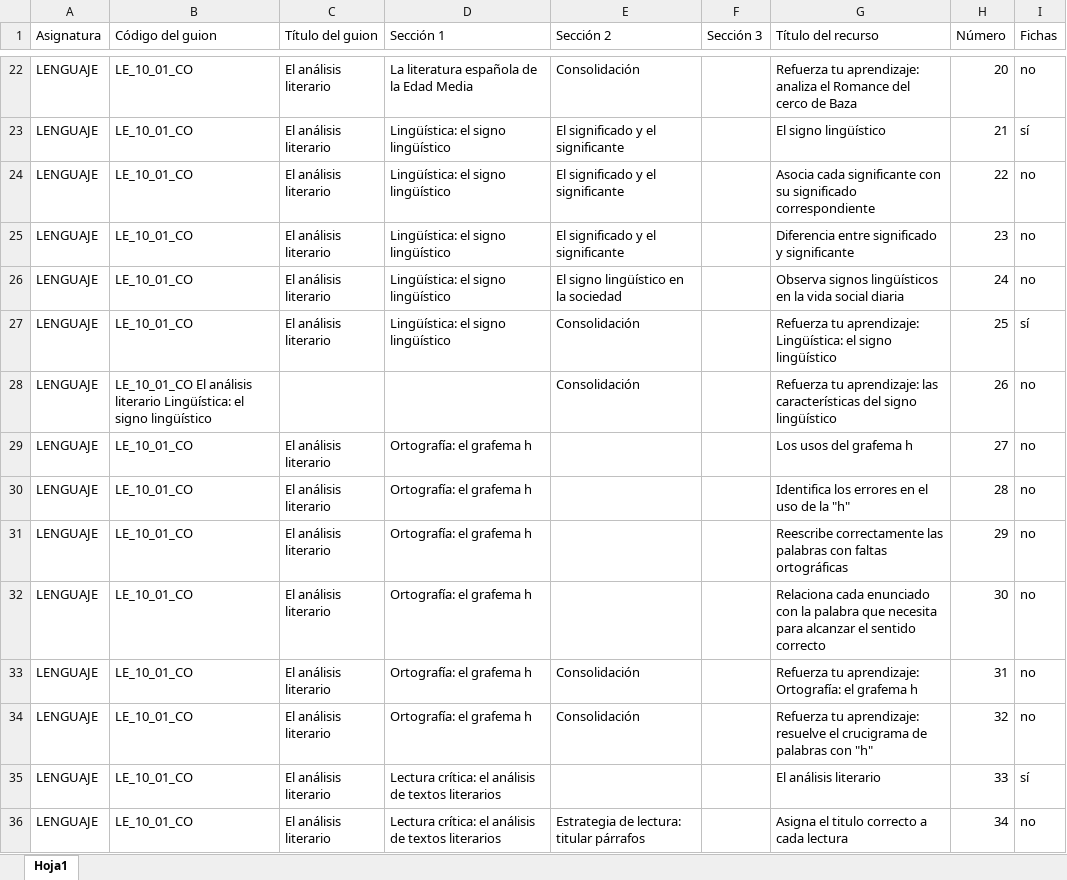
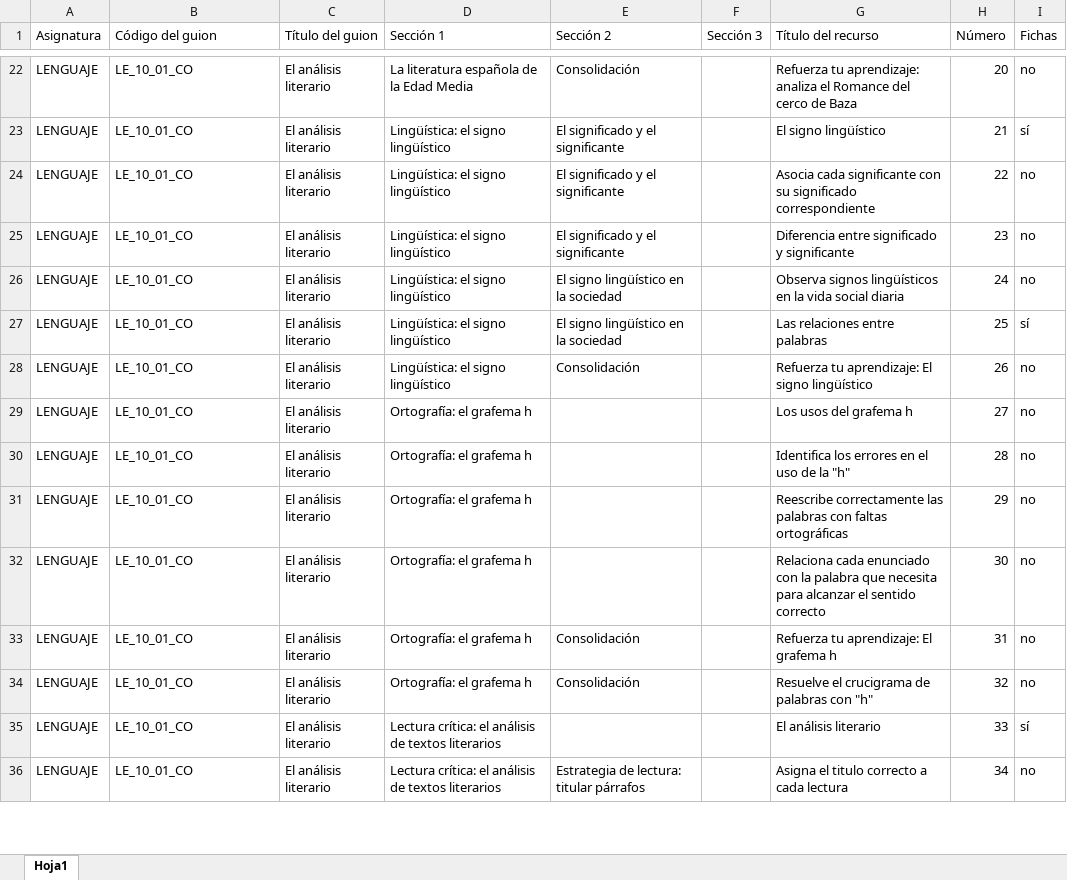
Before and after one commit to AulaPlanetaColombia/Lenguaje, an Excel workbook: fuentes/contenidos/grado10/guion01/Escaleta_LE_10_01_CO.xlsx, sheet Hoja1, drawn as a sheet; only a part is shown, gaps mark what is left out; values as stored, in another font and other column widths than the file's, no cell formats; the diff covers the shown part only; the diff names each change by its address in the sheet, - before the commit and + after, or states it on an @@ line.

```diff
--- a/fuentes/contenidos/grado10/guion01/Escaleta_LE_10_01_CO.xlsx (sheet Hoja1)
+++ b/fuentes/contenidos/grado10/guion01/Escaleta_LE_10_01_CO.xlsx (sheet Hoja1)
-E27 (Sección 2): Consolidación
+E27 (Sección 2): El signo lingüístico en la sociedad
-G27 (Título del recurso): Refuerza tu aprendizaje: Lingüística: el signo lingüístico
+G27 (Título del recurso): Las relaciones entre palabras
-B28 (Código del guion): LE_10_01_CO El análisis literario Lingüística: el signo lingüístico
+B28 (Código del guion): LE_10_01_CO
-C28 (Título del guion): (empty)
+C28 (Título del guion): El análisis literario
-D28 (Sección 1): (empty)
+D28 (Sección 1): Lingüística: el signo lingüístico
-G28 (Título del recurso): …tu aprendizaje: las características del signo lingüístico
+G28 (Título del recurso): …tu aprendizaje: El signo lingüístico
-G33 (Título del recurso): Refuerza tu aprendizaje: Ortografía: el grafema h
+G33 (Título del recurso): Refuerza tu aprendizaje: El grafema h
-G34 (Título del recurso): Refuerza tu aprendizaje: resuelve el crucigrama…
+G34 (Título del recurso): Resuelve el crucigrama…
```
Also changed, not shown: 22 edited cells elsewhere in this sheet, cell formats, fuentes/contenidos/grado10/guion02/Escaleta_LE_10_02_CO.xlsx, 5 other files.
